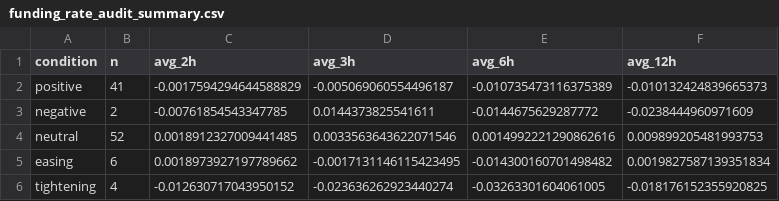
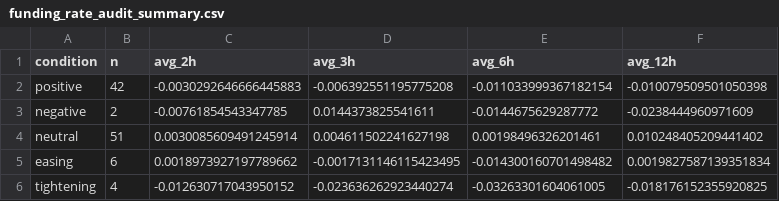
Before and after one commit to rikuudon24-beep/chocolate, a CSV file: results/funding_rate_audit_summary.csv, drawn as a sheet.

```diff
--- a/results/funding_rate_audit_summary.csv
+++ b/results/funding_rate_audit_summary.csv
@@ -1,5 +1,5 @@
 condition,n,avg_2h,avg_3h,avg_6h,avg_12h
-positive,41,-0.0017594294644588829,-0.005069060554496187,-0.010735473116375389,-0.010132424839665373
+positive,42,-0.0030292646666445883,-0.006392551195775208,-0.011033999367182154,-0.010079509501050398
 negative,2,-0.00761854543347785,0.0144373825541611,-0.0144675629287772,-0.0238444960971609
-neutral,52,0.0018912327009441485,0.0033563643622071546,0.0014992221290862616,0.009899205481993753
+neutral,51,0.0030085609491245914,0.004611502241627198,0.00198496326201461,0.010248405209441402
 easing,6,0.0018973927197789662,-0.0017131146115423495,-0.014300160701498482,0.0019827587139351834
```
Also changed, not shown: results/funding_rate_audit_oos.csv, results/funding_rate_events.csv.
